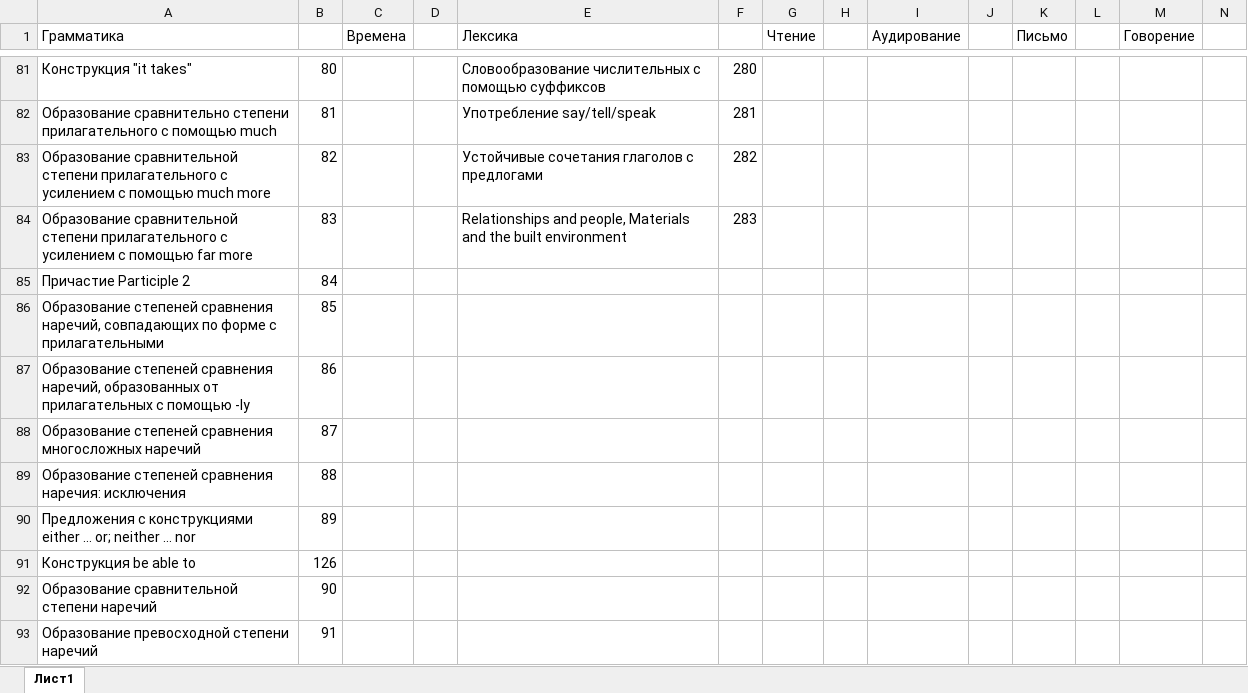
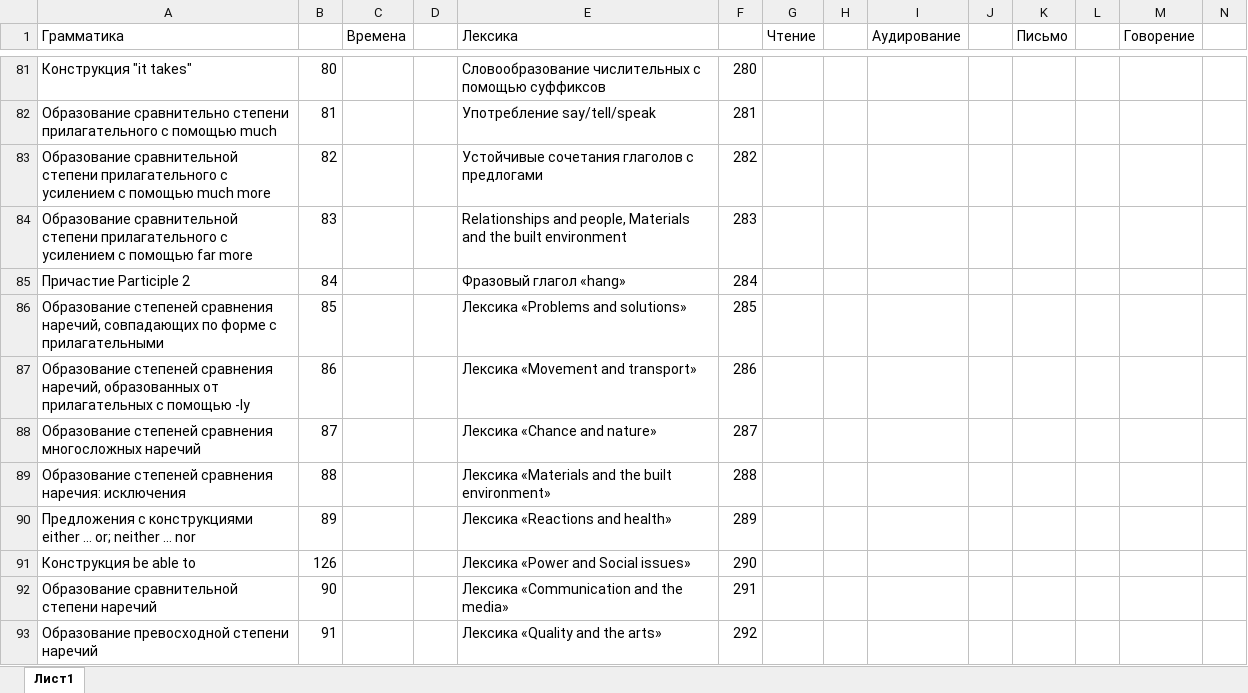
Before and after one commit to marvan1994/umit, an Excel workbook: umit_files/umit_ang.xlsx, sheet Лист1, drawn as a sheet; only a part is shown, gaps mark what is left out; values as stored, in another font and other column widths than the file's, no borders; charts and pictures not drawn; the diff covers the shown part only; the diff names each change by its address in the sheet, - before the commit and + after, or states it on an @@ line.

Commit message:
uploaded new umits

```diff
--- a/umit_files/umit_ang.xlsx (sheet Лист1)
+++ b/umit_files/umit_ang.xlsx (sheet Лист1)
-E85 (Лексика): (empty)
+E85 (Лексика): Фразовый глагол «hang»
-F85: (empty)
+F85: 284
-E86 (Лексика): (empty)
+E86 (Лексика): Лексика «Problems and solutions»
-F86: (empty)
+F86: 285
-E87 (Лексика): (empty)
+E87 (Лексика): Лексика «Movement and transport»
-F87: (empty)
+F87: 286
-E88 (Лексика): (empty)
+E88 (Лексика): Лексика «Chance and nature»
-F88: (empty)
+F88: 287
-E89 (Лексика): (empty)
+E89 (Лексика): Лексика «Materials and the built environment»
-F89: (empty)
+F89: 288
-E90 (Лексика): (empty)
+E90 (Лексика): Лексика «Reactions and health»
-F90: (empty)
+F90: 289
-E91 (Лексика): (empty)
+E91 (Лексика): Лексика «Power and Social issues»
-F91: (empty)
+F91: 290
-E92 (Лексика): (empty)
+E92 (Лексика): Лексика «Communication and the media»
-F92: (empty)
+F92: 291
-E93 (Лексика): (empty)
+E93 (Лексика): Лексика «Quality and the arts»
-F93: (empty)
+F93: 292
```
Also changed, not shown: 6 added rows and 8 edited cells elsewhere in this sheet, umit_files/umit_baz.xlsx, umit_files/umit_bio.xlsx, 10 other files.
